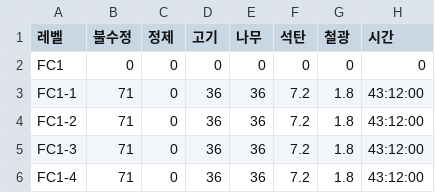
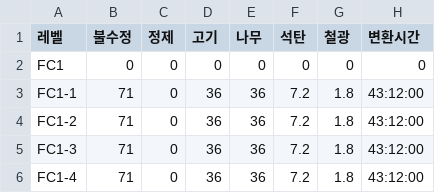
Before and after one commit to s574shinchan/WOS_Calc, a CSV file: data/building/아카데미.csv, drawn as a sheet; only a part is shown.

Commit message:
Update 아카데미.csv

```diff
--- a/data/building/아카데미.csv
+++ b/data/building/아카데미.csv
@@ -1,2 +1,2 @@
-레벨,불수정,정제,고기,나무,석탄,철광,시간
+레벨,불수정,정제,고기,나무,석탄,철광,변환시간
 FC1,0,0,0,0,0,0,0
```
